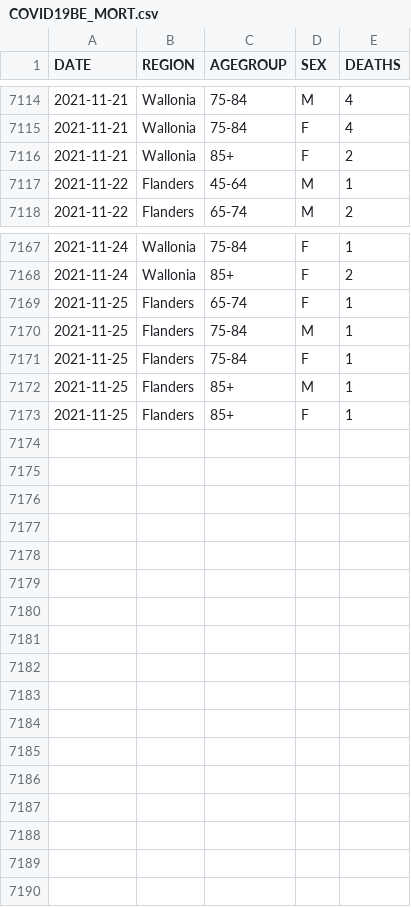
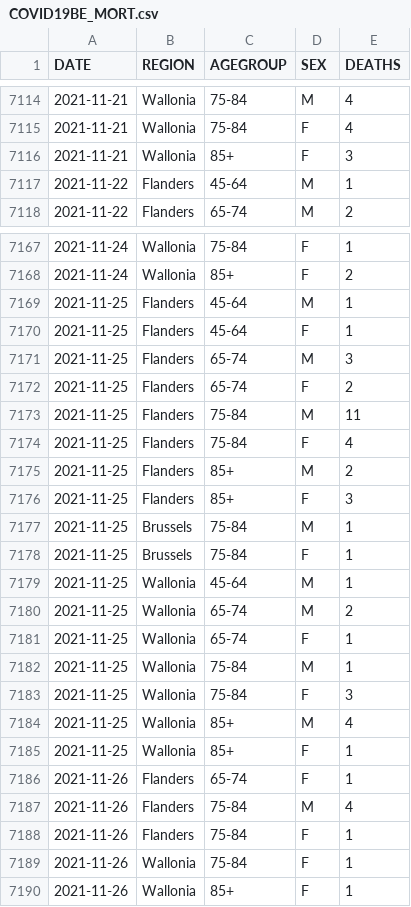
Before and after one commit to pdebuyl/coronavirus_notebooks, a CSV file: data/COVID19BE_MORT.csv, drawn as a sheet; only a part is shown, gaps mark what is left out; the diff covers the shown part only.

Commit message:
update data

```diff
--- a/data/COVID19BE_MORT.csv
+++ b/data/COVID19BE_MORT.csv
@@ -7115,3 +7115,3 @@
 "2021-11-21","Wallonia","75-84","F",4
-"2021-11-21","Wallonia","85+","F",2
+"2021-11-21","Wallonia","85+","F",3
 "2021-11-22","Flanders","45-64","M",1
@@ -7168,6 +7168,23 @@
 "2021-11-24","Wallonia","85+","F",2
-"2021-11-25","Flanders","65-74","F",1
-"2021-11-25","Flanders","75-84","M",1
-"2021-11-25","Flanders","75-84","F",1
-"2021-11-25","Flanders","85+","M",1
-"2021-11-25","Flanders","85+","F",1
+"2021-11-25","Flanders","45-64","M",1
+"2021-11-25","Flanders","45-64","F",1
+"2021-11-25","Flanders","65-74","M",3
+"2021-11-25","Flanders","65-74","F",2
+"2021-11-25","Flanders","75-84","M",11
+"2021-11-25","Flanders","75-84","F",4
+"2021-11-25","Flanders","85+","M",2
+"2021-11-25","Flanders","85+","F",3
+"2021-11-25","Brussels","75-84","M",1
+"2021-11-25","Brussels","75-84","F",1
+"2021-11-25","Wallonia","45-64","M",1
+"2021-11-25","Wallonia","65-74","M",2
+"2021-11-25","Wallonia","65-74","F",1
+"2021-11-25","Wallonia","75-84","M",1
+"2021-11-25","Wallonia","75-84","F",3
+"2021-11-25","Wallonia","85+","M",4
+"2021-11-25","Wallonia","85+","F",1
+"2021-11-26","Flanders","65-74","F",1
+"2021-11-26","Flanders","75-84","M",4
+"2021-11-26","Flanders","75-84","F",1
+"2021-11-26","Wallonia","75-84","F",1
+"2021-11-26","Wallonia","85+","F",1
```
Also changed, not shown: 1 edited cell elsewhere in this file, data/COVID19BE_HOSP.csv, data/COVID19BE_tests.csv.
